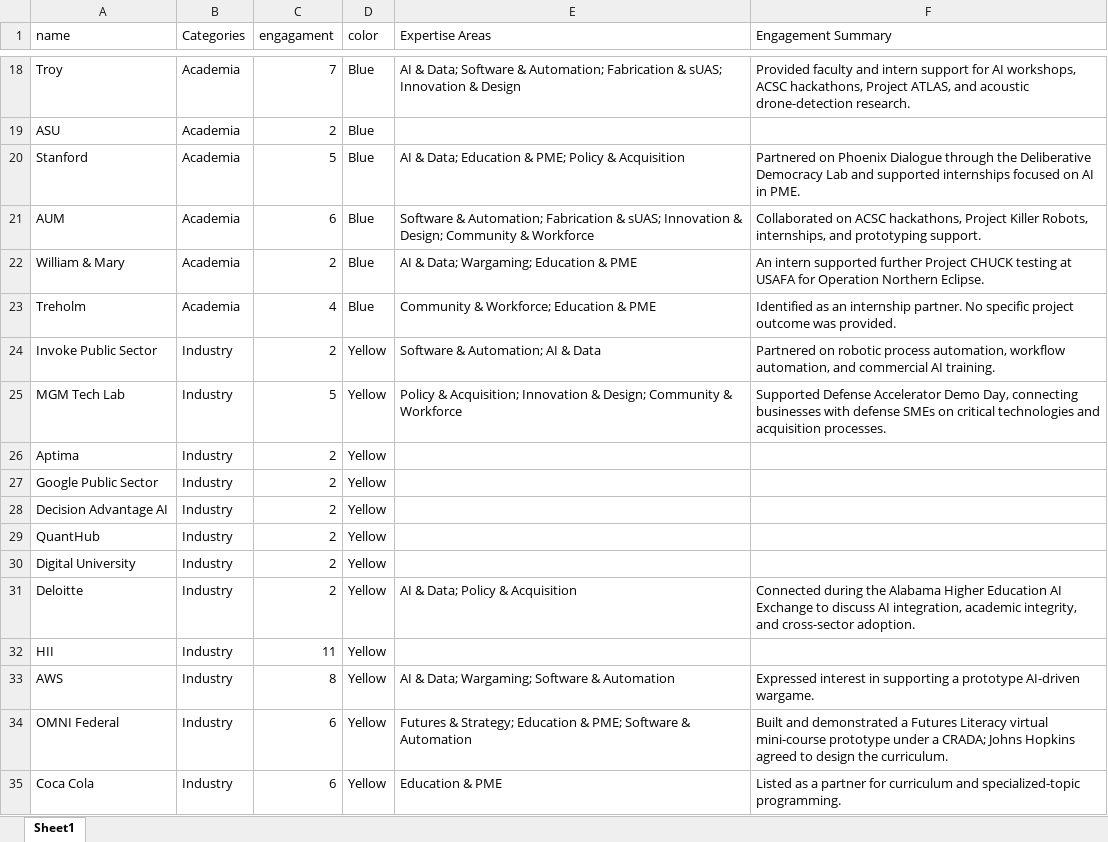
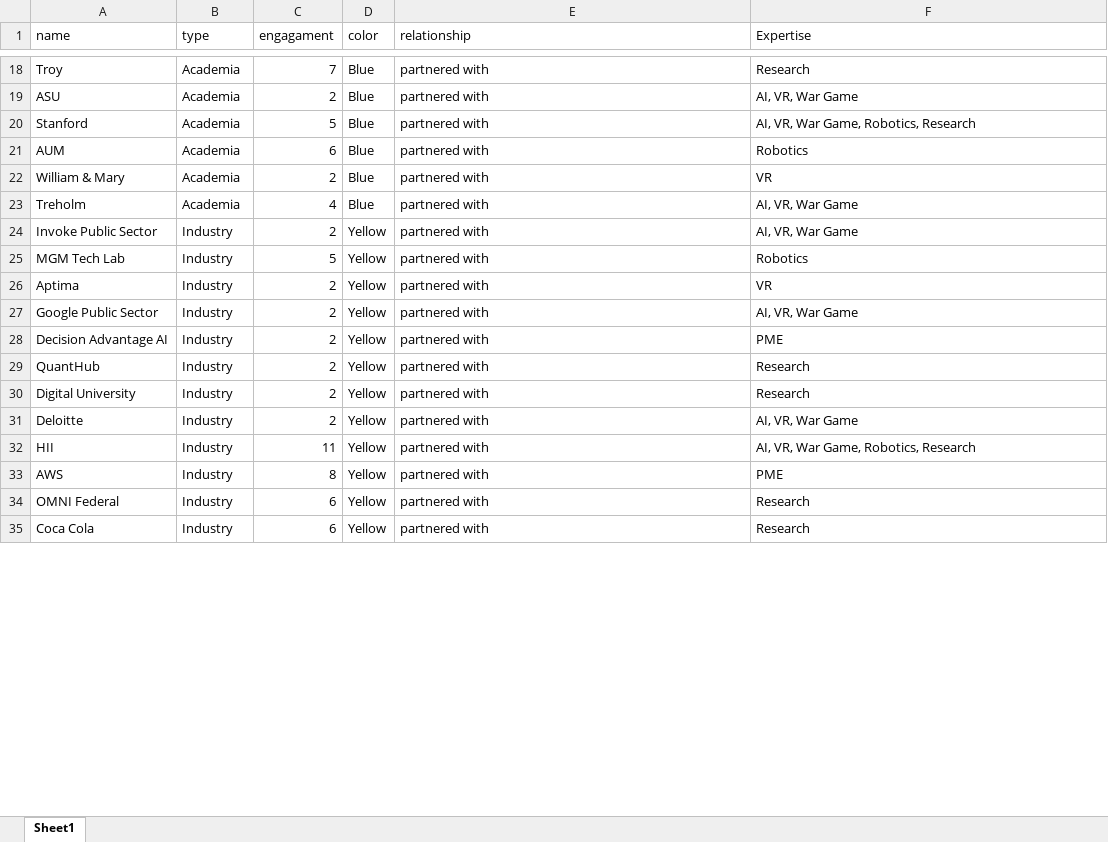
Before and after one commit to interns-byte/auix-network-map, an Excel workbook: Streamlit.xlsx, sheet Sheet1, drawn as a sheet; only a part is shown, gaps mark what is left out; values as stored, in another font and other column widths than the file's, no borders; charts and pictures not drawn; the diff covers the shown part only; the diff names each change by its address in the sheet, - before the commit and + after, or states it on an @@ line.

```diff
--- a/Streamlit.xlsx (sheet Sheet1)
+++ b/Streamlit.xlsx (sheet Sheet1)
-B1: Categories
+B1: type
-E1: Expertise Areas
+E1: relationship
-F1: Engagement Summary
+F1: Expertise
-E18 (relationship): AI & Data; Software & Automation; Fabrication & sUAS; Innovation & Design
+E18 (relationship): partnered with
-F18 (Expertise): Provided faculty and intern support for AI workshops, ACSC hackathons, Project ATLAS, and acoustic drone-detection research.
+F18 (Expertise): Research
-E19 (relationship): (empty)
+E19 (relationship): partnered with
-F19 (Expertise): (empty)
+F19 (Expertise): AI, VR, War Game
-E20 (relationship): AI & Data; Education & PME; Policy & Acquisition
+E20 (relationship): partnered with
-F20 (Expertise): Partnered on Phoenix Dialogue through the Deliberative Democracy Lab and supported internships focused on AI in PME.
+F20 (Expertise): AI, VR, War Game, Robotics, Research
-E21 (relationship): Software & Automation; Fabrication & sUAS; Innovation & Design; Community & Workforce
+E21 (relationship): partnered with
-F21 (Expertise): Collaborated on ACSC hackathons, Project Killer Robots, internships, and prototyping support.
+F21 (Expertise): Robotics
-E22 (relationship): AI & Data; Wargaming; Education & PME
+E22 (relationship): partnered with
-F22 (Expertise): An intern supported further Project CHUCK testing at USAFA for Operation Northern Eclipse.
+F22 (Expertise): VR
-E23 (relationship): Community & Workforce; Education & PME
+E23 (relationship): partnered with
-F23 (Expertise): Identified as an internship partner. No specific project outcome was provided.
+F23 (Expertise): AI, VR, War Game
-E24 (relationship): Software & Automation; AI & Data
+E24 (relationship): partnered with
-F24 (Expertise): Partnered on robotic process automation, workflow automation, and commercial AI training.
+F24 (Expertise): AI, VR, War Game
-E25 (relationship): Policy & Acquisition; Innovation & Design; Community & Workforce
+E25 (relationship): partnered with
-F25 (Expertise): Supported Defense Accelerator Demo Day, connecting businesses with defense SMEs on critical technologies and acquisition processes.
+F25 (Expertise): Robotics
-E26:E30 (relationship): (empty)
+E26:E30 (relationship): partnered with
-F26 (Expertise): (empty)
+F26 (Expertise): VR
-F27 (Expertise): (empty)
+F27 (Expertise): AI, VR, War Game
-F28 (Expertise): (empty)
+F28 (Expertise): PME
-F29:F30 (Expertise): (empty)
+F29:F30 (Expertise): Research
-E31 (relationship): AI & Data; Policy & Acquisition
+E31 (relationship): partnered with
-F31 (Expertise): Connected during the Alabama Higher Education AI Exchange to discuss AI integration, academic integrity, and cross-sector adoption.
+F31 (Expertise): AI, VR, War Game
-E32 (relationship): (empty)
+E32 (relationship): partnered with
-F32 (Expertise): (empty)
+F32 (Expertise): AI, VR, War Game, Robotics, Research
-E33 (relationship): AI & Data; Wargaming; Software & Automation
+E33 (relationship): partnered with
-F33 (Expertise): Expressed interest in supporting a prototype AI-driven wargame.
+F33 (Expertise): PME
-E34 (relationship): Futures & Strategy; Education & PME; Software & Automation
+E34 (relationship): partnered with
-F34 (Expertise): Built and demonstrated a Futures Literacy virtual mini-course prototype under a CRADA; Johns Hopkins agreed to design the curriculum.
+F34 (Expertise): Research
-E35 (relationship): Education & PME
+E35 (relationship): partnered with
-F35 (Expertise): Listed as a partner for curriculum and specialized-topic programming.
+F35 (Expertise): Research
```
Also changed, not shown: 12 removed rows and 50 edited cells elsewhere in this sheet, 2 other files.
